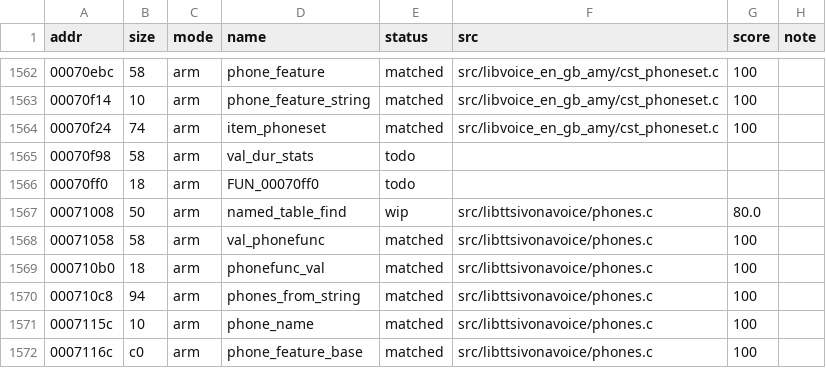
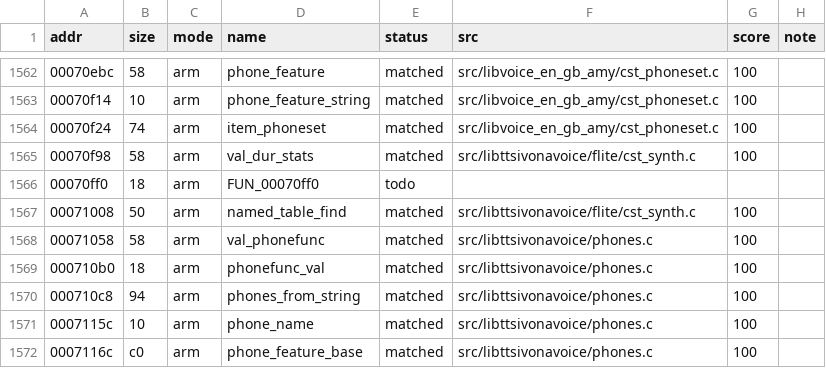
Before and after one commit to sweetbbak/open-ivona, a TSV file: symbols/libttsivonavoice.funcs.tsv, drawn as a sheet; only a part is shown, gaps mark what is left out.

```diff
--- a/symbols/libttsivonavoice.funcs.tsv
+++ b/symbols/libttsivonavoice.funcs.tsv
@@ -1564,5 +1564,5 @@ addr	size	mode	name	status	src	score	note
 00070f24	74	arm	item_phoneset	matched	src/libvoice_en_gb_amy/cst_phoneset.c	100	
-00070f98	58	arm	val_dur_stats	todo			
+00070f98	58	arm	val_dur_stats	matched	src/libttsivonavoice/flite/cst_synth.c	100	
 00070ff0	18	arm	FUN_00070ff0	todo			
-00071008	50	arm	named_table_find	wip	src/libttsivonavoice/phones.c	80.0	
+00071008	50	arm	named_table_find	matched	src/libttsivonavoice/flite/cst_synth.c	100	
 00071058	58	arm	val_phonefunc	matched	src/libttsivonavoice/phones.c	100	
```
Also changed, not shown: symbols/libvoice_en_gb_amy.data.tsv, symbols/libvoice_en_gb_amy.funcs.tsv, 4 other files.
